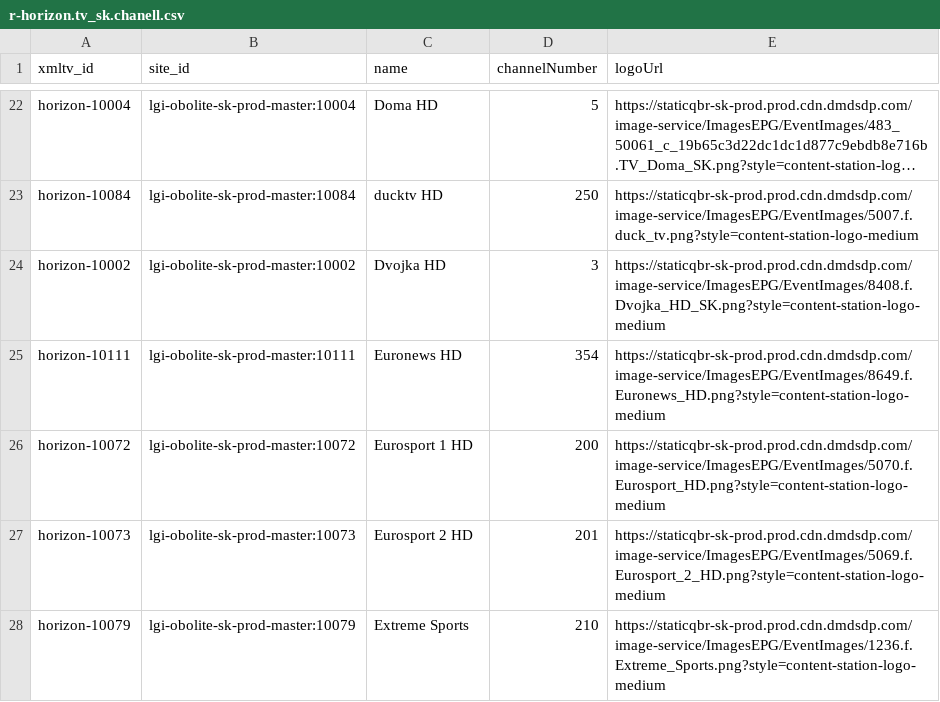
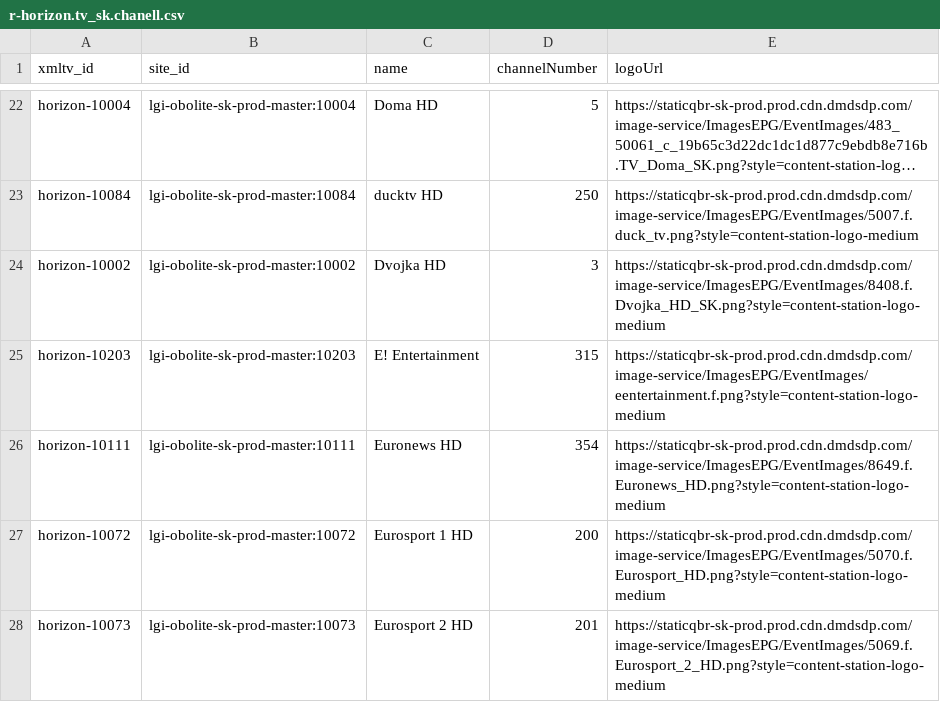
Before and after one commit to milankomaj/data, a CSV file: epg-grabber/csv/r-horizon.tv_sk.chanell.csv, drawn as a sheet; only a part is shown, gaps mark what is left out; the shorter side is filled out with more unchanged rows; long unchanged cells end in ….

```diff
--- a/epg-grabber/csv/r-horizon.tv_sk.chanell.csv
+++ b/epg-grabber/csv/r-horizon.tv_sk.chanell.csv
@@ -24,2 +24,3 @@ horizon-10084,lgi-obolite-sk-prod-master:10084,ducktv HD,250,https://staticqbr-s
 horizon-10002,lgi-obolite-sk-prod-master:10002,Dvojka HD,3,https://staticqbr-sk-prod.prod.cdn.dmdsdp.com/image-service/ImagesEPG/EventImages/8408.f.Dvojka_HD_SK.png?style=content-station-logo-medium
+horizon-10203,lgi-obolite-sk-prod-master:10203,E! Entertainment,315,https://staticqbr-sk-prod.prod.cdn.dmdsdp.com/image-service/ImagesEPG/EventImages/eentertainment.f.png?style=content-station-logo-medium
 horizon-10111,lgi-obolite-sk-prod-master:10111,Euronews HD,354,https://staticqbr-sk-prod.prod.cdn.dmdsdp.com/image-service/ImagesEPG/EventImages/8649.f.Euronews_HD.png?style=content-station-logo-medium
```
Also changed, not shown: 1 other file.
